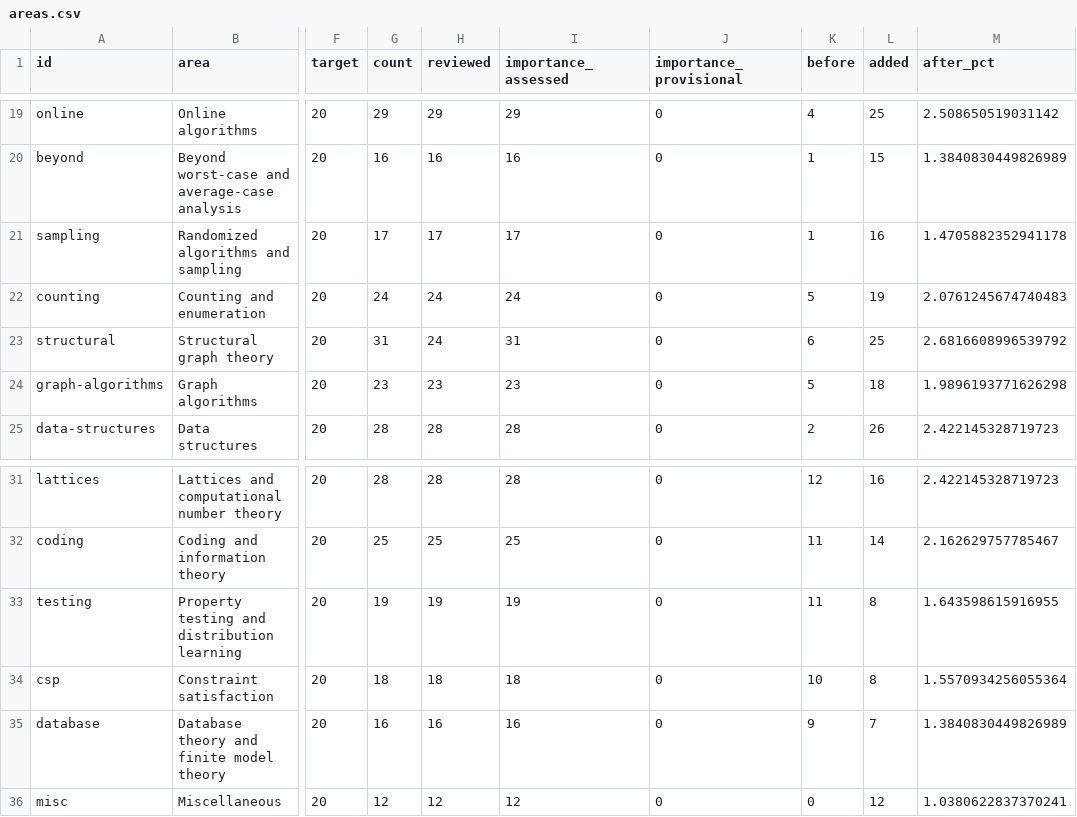
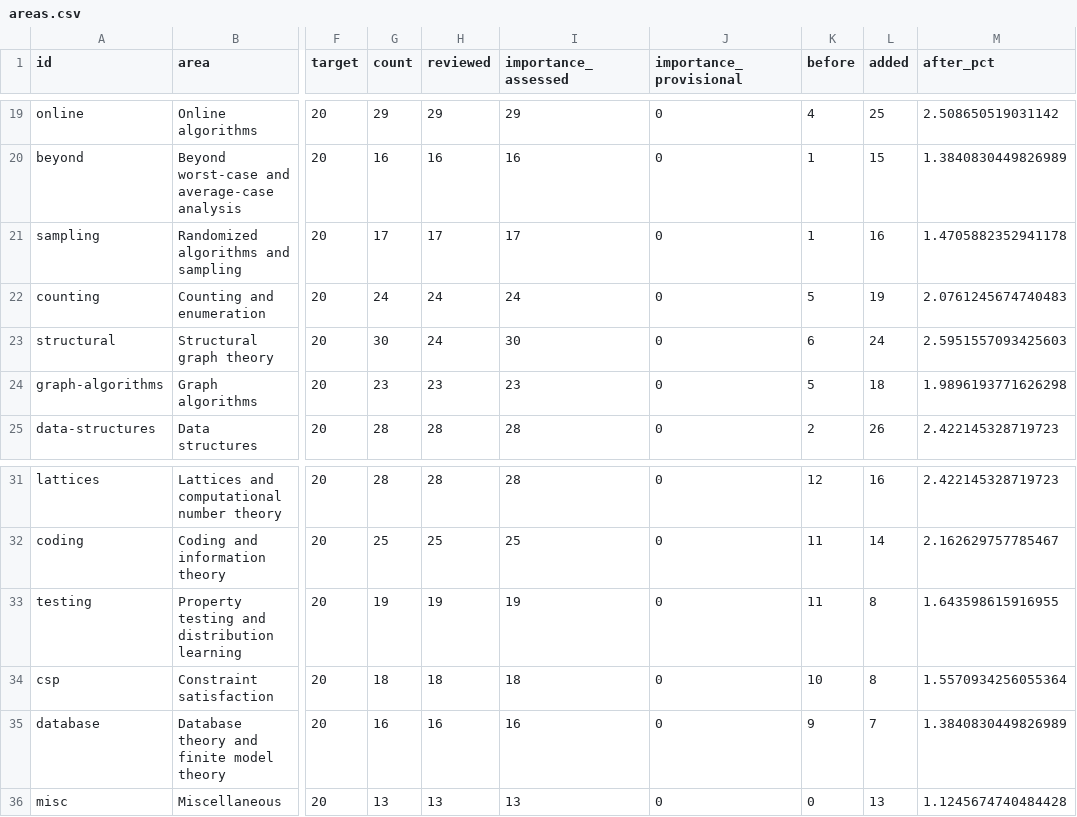
Before and after one commit to vaclavrozhon/atlas, a CSV file: areas.csv, drawn as a sheet; only a part is shown, gaps mark what is left out; the diff names each change by its address in the sheet, - before the commit and + after, or states it on an @@ line.

```diff
--- a/areas.csv
+++ b/areas.csv
-G23 (count): 31
+G23 (count): 30
-I23 (importance_assessed): 31
+I23 (importance_assessed): 30
-L23 (added): 25
+L23 (added): 24
-M23 (after_pct): 2.6816608996539792
+M23 (after_pct): 2.5951557093425603
-G36 (count): 12
+G36 (count): 13
-H36 (reviewed): 12
+H36 (reviewed): 13
-I36 (importance_assessed): 12
+I36 (importance_assessed): 13
-L36 (added): 12
+L36 (added): 13
-M36 (after_pct): 1.0380622837370241
+M36 (after_pct): 1.1245674740484428
```
Also changed, not shown: importance-ranking.csv, textbook-additions.csv, 35 other files.
